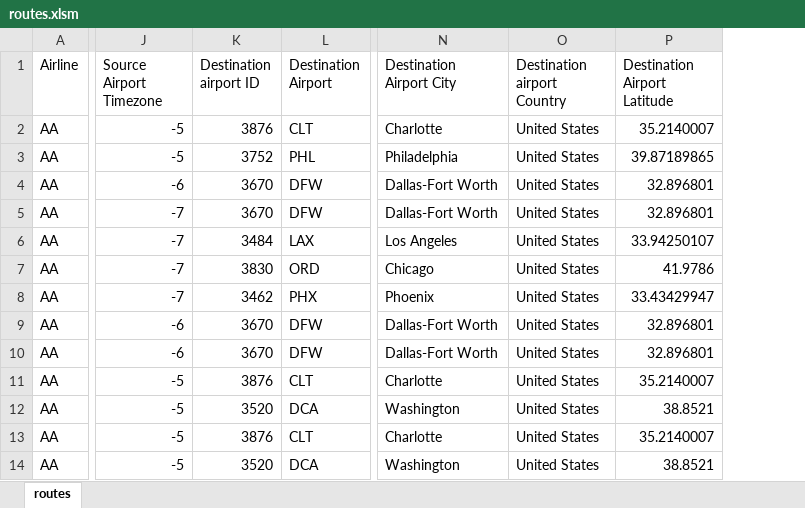
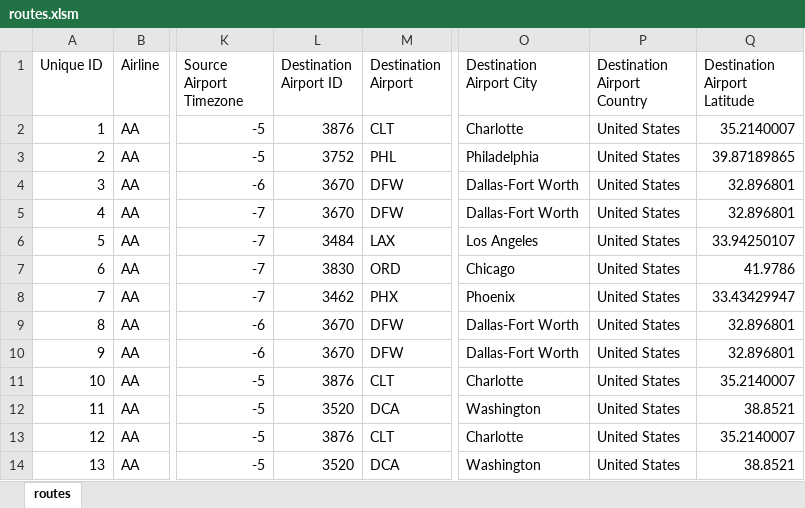
Before and after one commit to jaeglee94/FightingMongooses, an Excel workbook: AppCode/App/db/routes.xlsm, sheet routes, drawn as a sheet; only a part is shown, gaps mark what is left out; values as stored, in another font and other column widths than the file's, no borders; addresses are those after the commit; the diff names each change by its address in the sheet, - before the commit and + after, or states it on an @@ line.

Commit message:
finalized json data

```diff
--- a/AppCode/App/db/routes.xlsm (sheet routes)
+++ b/AppCode/App/db/routes.xlsm (sheet routes)
+column A (Unique ID), rows 2-14: 1 | 2 | 3 | 4 | 5 | 6 | 7 | 8 | 9 | 10 | 11 | 12 | 13
-L1: Destination airport ID
+L1: Destination Airport ID
-P1: Destination airport Country
+P1: Destination Airport Country
```
Also changed, not shown: 9 other files.
